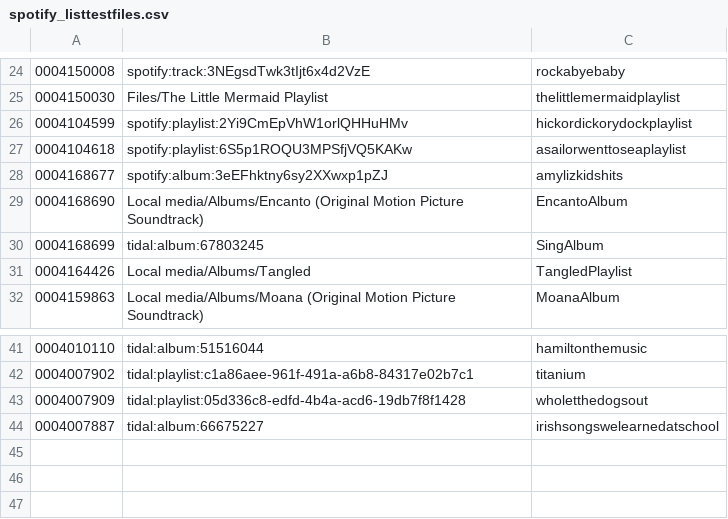
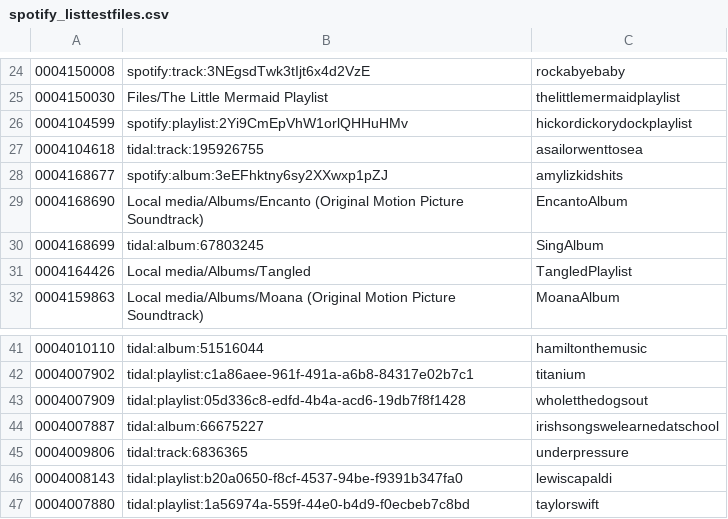
Before and after one commit to peadarforbes/musicbox, a CSV file: spotify_listtestfiles.csv, drawn as a sheet; only a part is shown, gaps mark what is left out.

Commit message:
Update spotify_listtestfiles.csv

```diff
--- a/spotify_listtestfiles.csv
+++ b/spotify_listtestfiles.csv
@@ -26,3 +26,3 @@
 0004104599,spotify:playlist:2Yi9CmEpVhW1orlQHHuHMv,hickordickorydockplaylist
-0004104618,spotify:playlist:6S5p1ROQU3MPSfjVQ5KAKw,asailorwenttoseaplaylist
+0004104618,tidal:track:195926755,asailorwenttosea
 0004168677,spotify:album:3eEFhktny6sy2XXwxp1pZJ,amylizkidshits
@@ -44 +44,4 @@
 0004007887,tidal:album:66675227,irishsongswelearnedatschool
+0004009806,tidal:track:6836365,underpressure
+0004008143,tidal:playlist:b20a0650-f8cf-4537-94be-f9391b347fa0,lewiscapaldi
+0004007880,tidal:playlist:1a56974a-559f-44e0-b4d9-f0ecbeb7c8bd,taylorswift
```
